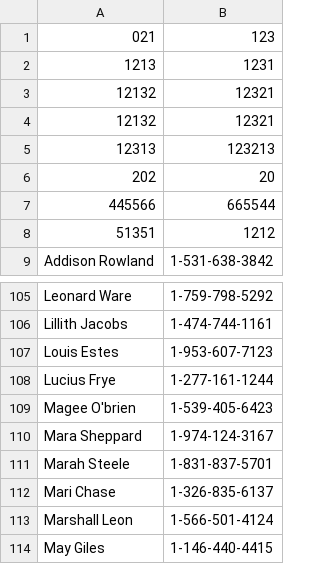
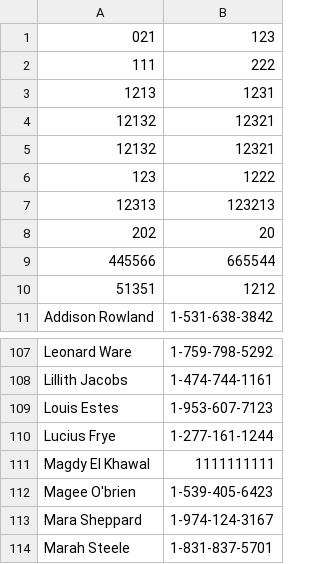
Before and after one commit to aliashraf8/C-C-, a CSV file: C-C++/Projects/virtual.csv, drawn as a sheet; only a part is shown, gaps mark what is left out; the shorter side is filled out with more unchanged rows; the diff names each change by its address in the sheet, - before the commit and + after, or states it on an @@ line.

Commit message:
Add various C++ programs and files for file I/O, string manipulation, and data structures
- Implemented a file I/O tutorial in C++ for reading and appending data to a CSV file.
- Created a string input function with validation and formatting.
- Added multiple C++ project files, including a linked list implementation and linear search example.
- Removed unused or redundant files from the project directory.
- Introduced a comprehensive guide on using stringstream in C++ for text processing.
- Updated CSV files with new contact entries.
- Added new binary executable files for various projects.

```diff
--- a/C-C++/Projects/virtual.csv
+++ b/C-C++/Projects/virtual.csv
+row 2: 111 | 222
+row 6: 123 | 1222
+row 111: Magdy El Khawal | 1111111111
```
Also changed, not shown: 32 other files.
